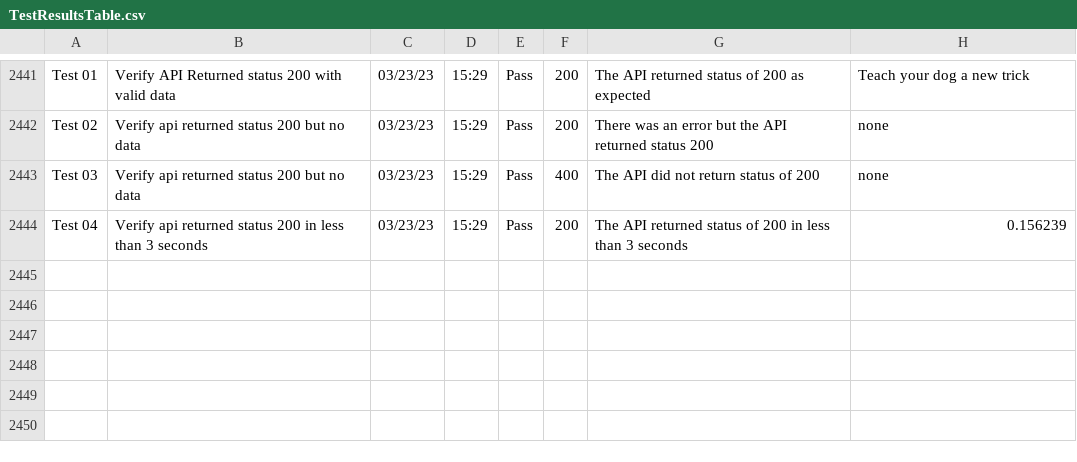
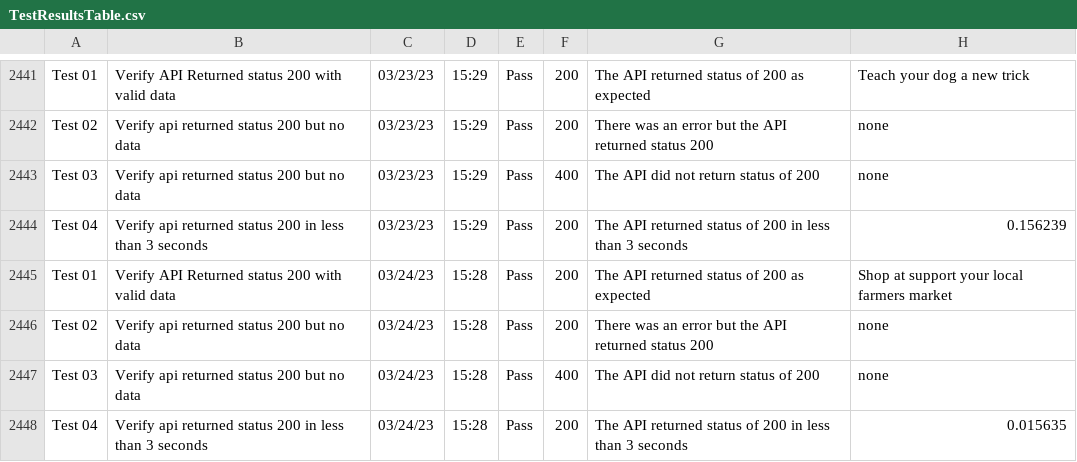
Before and after one commit to libcarter/libcarter.github.io, a CSV file: TestResultsTable.csv, drawn as a sheet; only a part is shown, gaps mark what is left out; the diff names each change by its address in the sheet, - before the commit and + after, or states it on an @@ line.

```diff
--- a/TestResultsTable.csv
+++ b/TestResultsTable.csv
+row 2445: Test 01 | Verify API Returned status 200 with valid data | 03/24/23 | 15:28 | Pass | 200 | The API returned status of 200 as expected | Shop at support your local farmers market
+row 2446: Test 02 | Verify api returned status 200 but no data | 03/24/23 | 15:28 | Pass | 200 | There was an error but the API returned status 200 | none
+row 2447: Test 03 | Verify api returned status 200 but no data | 03/24/23 | 15:28 | Pass | 400 | The API did not return status of 200 | none
+row 2448: Test 04 | Verify api returned status 200 in less than 3 seconds | 03/24/23 | 15:28 | Pass | 200 | The API returned status of 200 in less than 3 seconds | 0.015635
```
Also changed, not shown: 2 other files.
